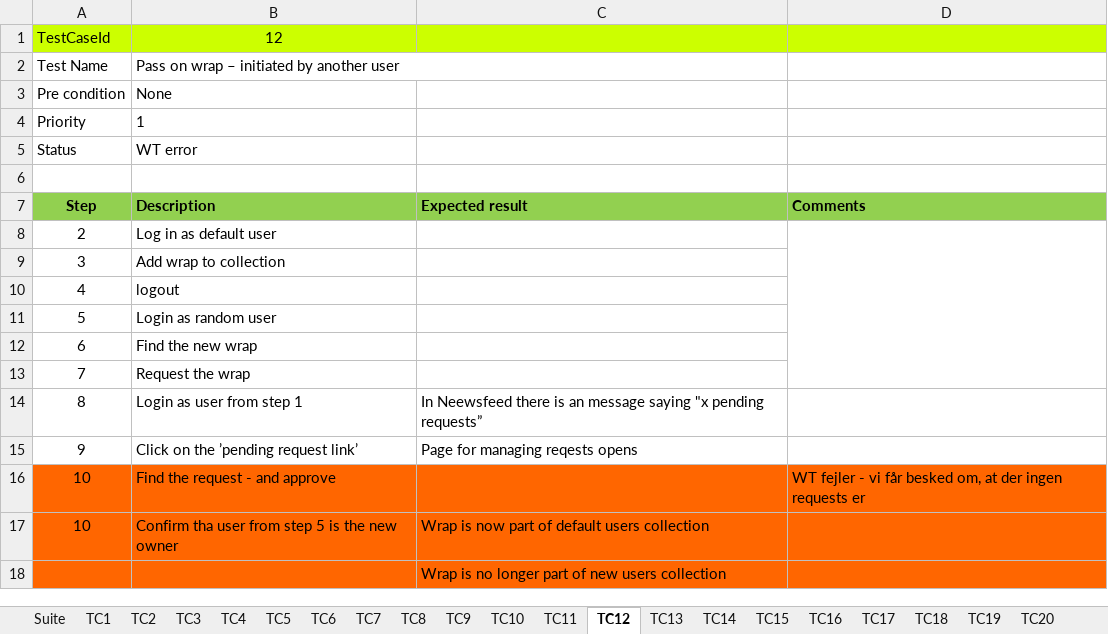
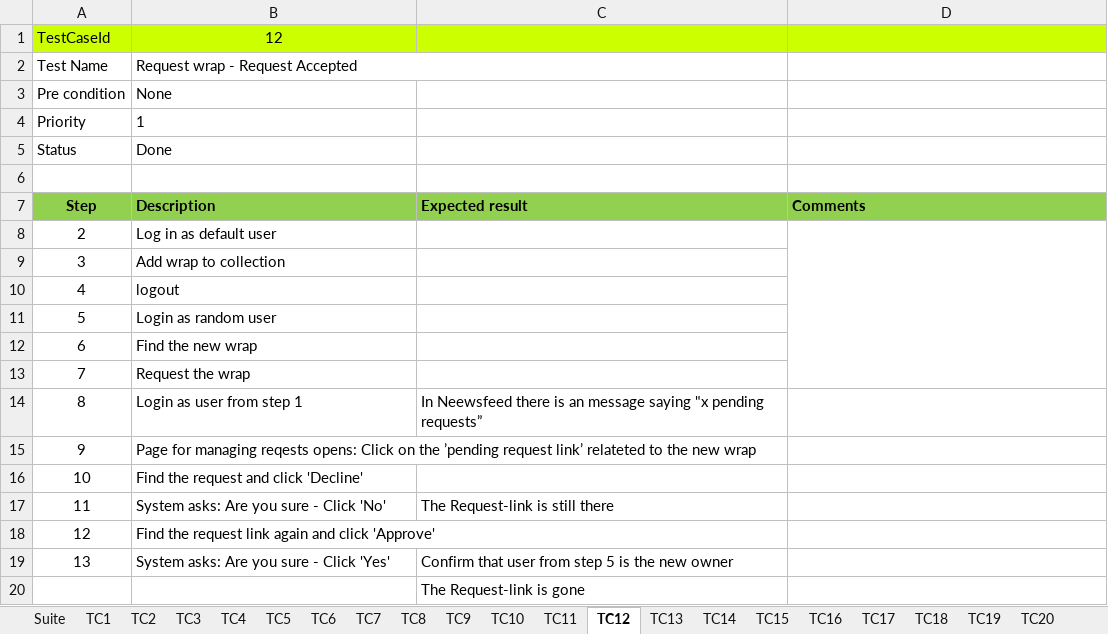
Before and after one commit to UlrichFreiberg/WrapTrack.Stf, an Excel workbook: Doc/ExcelTM for STF.xlsm, sheet TC12, drawn as a sheet; values as stored, in another font and other column widths than the file's, no borders; removed rows and columns are numbered as before the commit, all else as after; the diff names each change by its address in the sheet, - before the commit and + after, or states it on an @@ line.

```diff
--- a/Doc/ExcelTM for STF.xlsm (sheet TC12)
+++ b/Doc/ExcelTM for STF.xlsm (sheet TC12)
-B2: Pass on wrap – initiated by another user
+B2: Request wrap - Request Accepted
-B5: WT error
+B5: Done
-row 15: 9 | Click on the ’pending request link’ | Page for managing reqests opens
-row 16: 10 | Find the request - and approve |  | WT fejler - vi får besked om, at der ingen requests er
-row 17: 10 | Confirm tha user from step 5 is the new owner | Wrap is now part of default users collection
+row 15: 9 | Page for managing reqests opens: Click on the ’pending request link’ relateted to the new wrap
+row 16: 10 | Find the request and click 'Decline'
+row 17: 11 | System asks: Are you sure - Click 'No' | The Request-link is still there
+row 18: 12 | Find the request link again and click 'Approve'
+row 19: 13 | System asks: Are you sure - Click 'Yes' | Confirm that user from step 5 is the new owner
-A20:D20 fill: #FF6600
+A20:D20 fill: none
-C20: Wrap is no longer part of new users collection
+C20: The Request-link is gone
```
Also changed, not shown: sheet Suite, other sheet tabs, charts or pictures.
